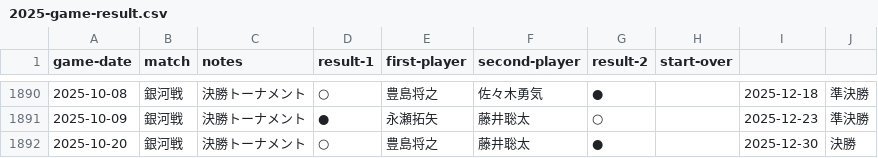
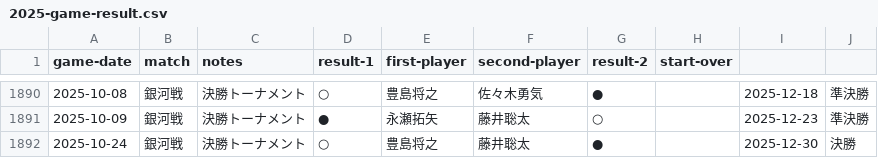
Before and after one commit to ulti-shogi/beta-open, a CSV file: 2025-game-result.csv, drawn as a sheet; only a part is shown, gaps mark what is left out.

```diff
--- a/2025-game-result.csv
+++ b/2025-game-result.csv
@@ -1891,2 +1891,2 @@ game-date,match,notes,result-1,first-player,second-player,result-2,start-over
 2025-10-09,銀河戦,決勝トーナメント,●,永瀬拓矢,藤井聡太,○,,2025-12-23,準決勝
-2025-10-20,銀河戦,決勝トーナメント,○,豊島将之,藤井聡太,●,,2025-12-30,決勝
+2025-10-24,銀河戦,決勝トーナメント,○,豊島将之,藤井聡太,●,,2025-12-30,決勝
```
Also changed, not shown: 1 other file.
